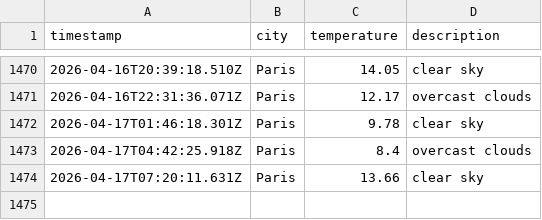
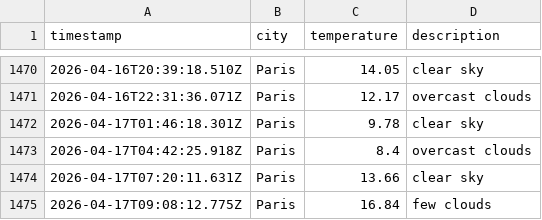
Before and after one commit to LeanneCodes/weather-ops, a CSV file: data/weather_log.csv, drawn as a sheet; only a part is shown, gaps mark what is left out; the diff names each change by its address in the sheet, - before the commit and + after, or states it on an @@ line.

```diff
--- a/data/weather_log.csv
+++ b/data/weather_log.csv
+row 1475: 2026-04-17T09:08:12.775Z | Paris | 16.84 | few clouds
```
Also changed, not shown: 1 other file.
